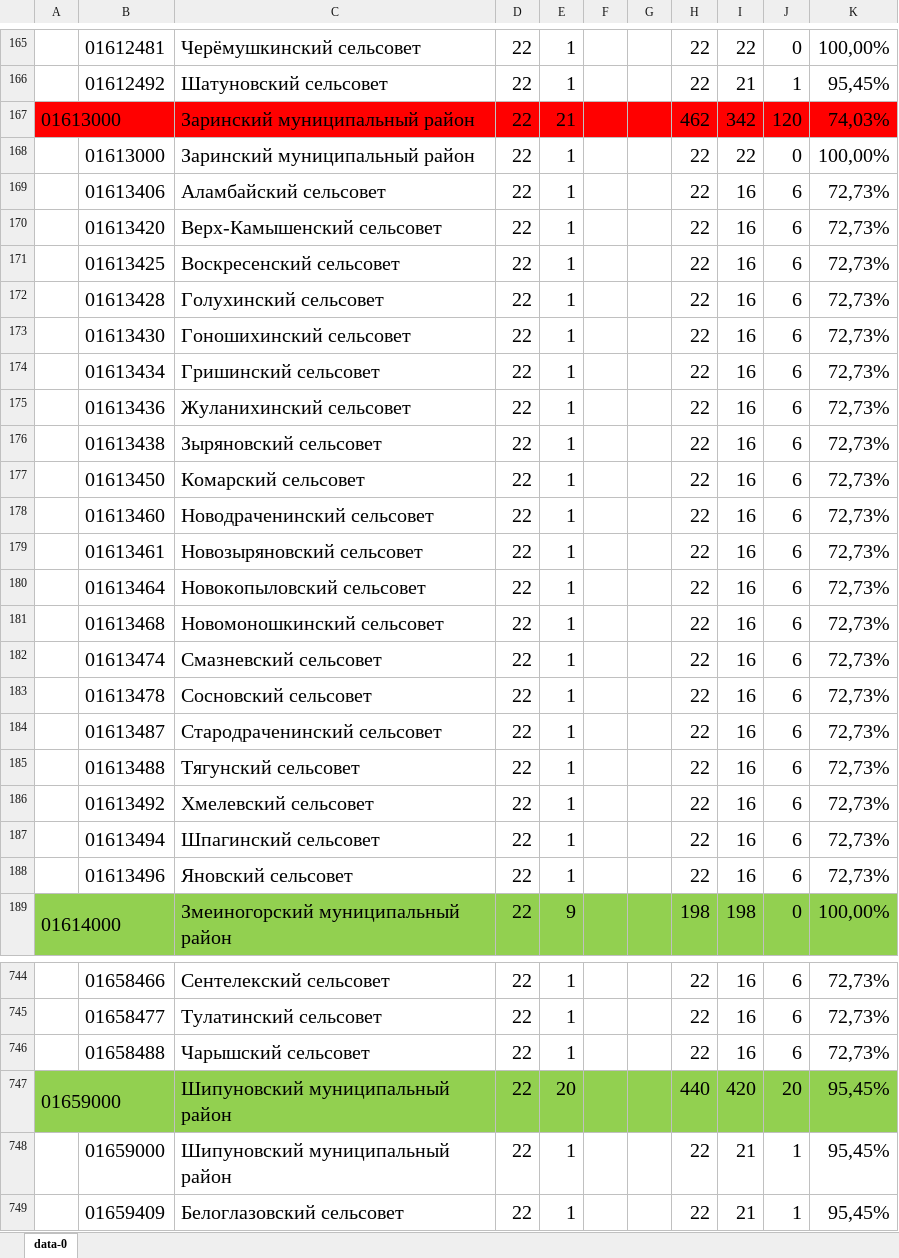
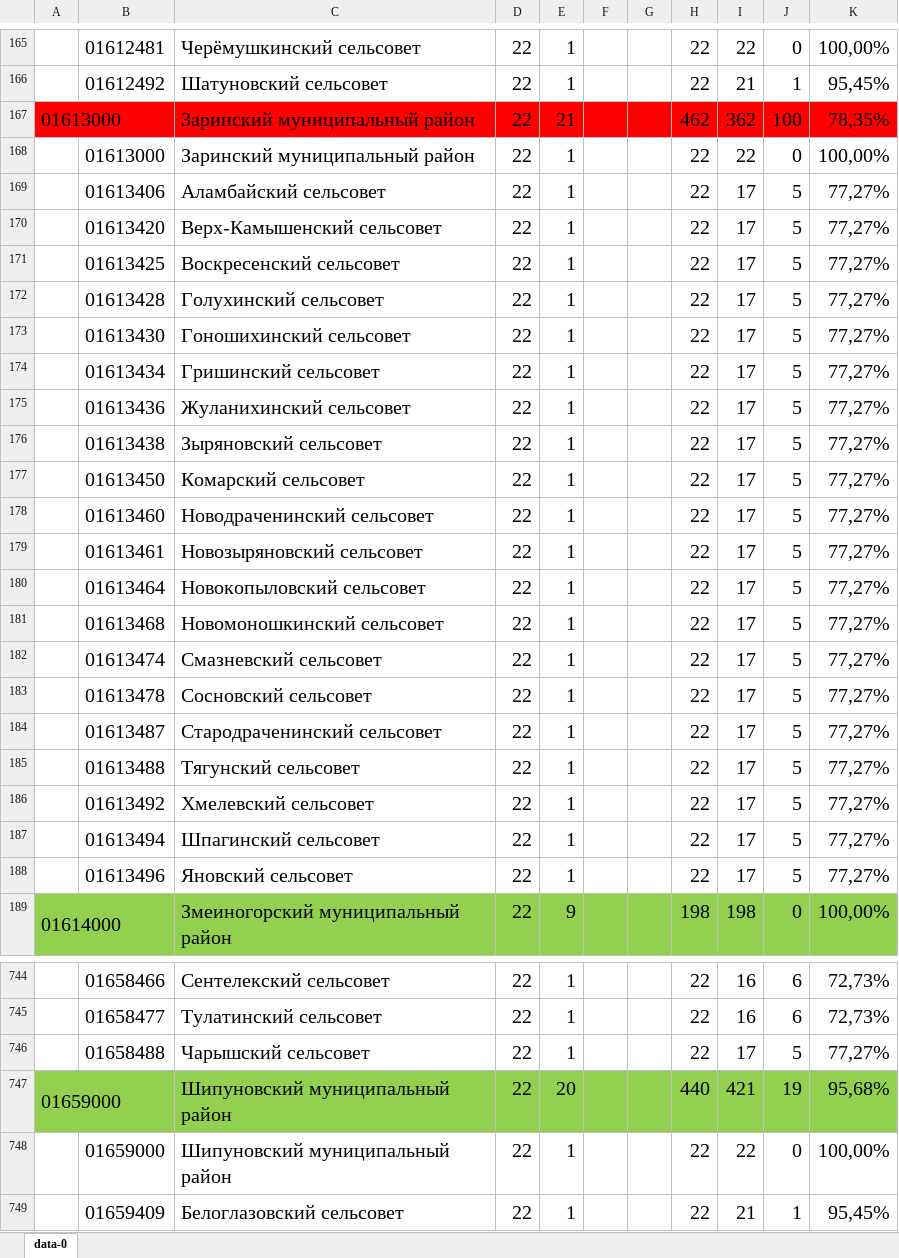
Before and after one commit to Vigi73/epbs, an Excel workbook: out.xlsx, sheet data-0, drawn as a sheet; only a part is shown, gaps mark what is left out; values as stored, in another font and other column widths than the file's, no borders; charts and pictures not drawn; the diff covers the shown part only; the diff names each change by its address in the sheet, - before the commit and + after, or states it on an @@ line.

Commit message:
Add files via upload

```diff
--- a/out.xlsx (sheet data-0)
+++ b/out.xlsx (sheet data-0)
-I167: 342
+I167: 362
-J167: 120
+J167: 100
-K167: 74,03%
+K167: 78,35%
-I169:I188: 16
+I169:I188: 17
-J169:J188: 6
+J169:J188: 5
-K169:K188: 72,73%
+K169:K188: 77,27%
-I746: 16
+I746: 17
-J746: 6
+J746: 5
-K746: 72,73%
+K746: 77,27%
-I747: 420
+I747: 421
-J747: 20
+J747: 19
-K747: 95,45%
+K747: 95,68%
-I748: 21
+I748: 22
-J748: 1
+J748: 0
-K748: 95,45%
+K748: 100,00%
```
Also changed, not shown: 481 edited cells and cell formats elsewhere in this sheet, charts or pictures.
